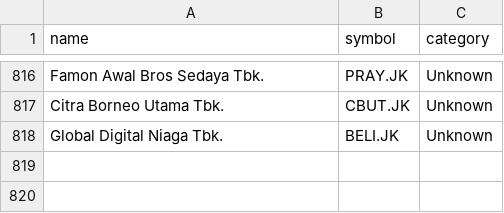
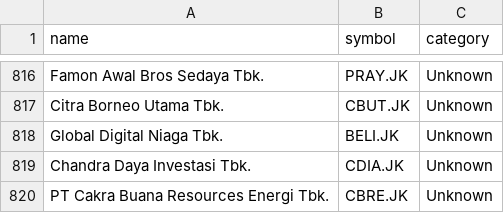
Before and after one commit to zzeiidann/FATQT, a CSV file: backend/idx_composite_list.csv, drawn as a sheet; only a part is shown, gaps mark what is left out.

```diff
--- a/backend/idx_composite_list.csv
+++ b/backend/idx_composite_list.csv
@@ -818 +818,3 @@ Citra Borneo Utama Tbk.,CBUT.JK,Unknown
 Global Digital Niaga Tbk.,BELI.JK,Unknown
+Chandra Daya Investasi Tbk.,CDIA.JK,Unknown
+PT Cakra Buana Resources Energi Tbk.,CBRE.JK,Unknown
```
Also changed, not shown: 8 other files.
